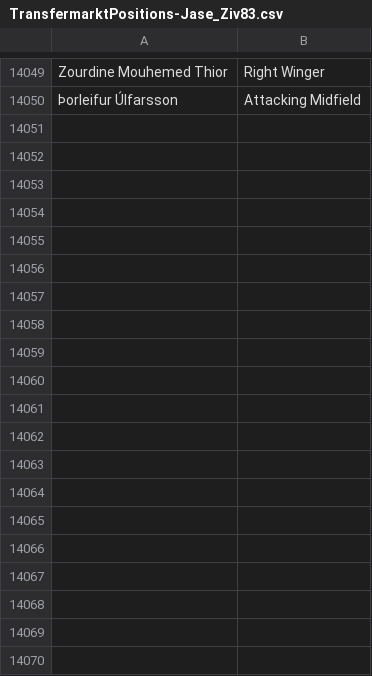
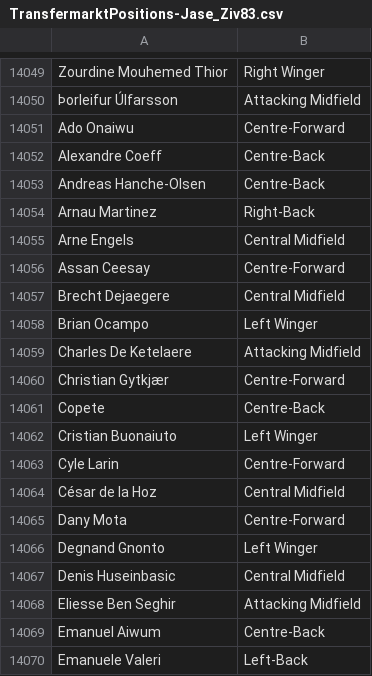
Before and after one commit to griffisben/Soccer-Analyses, a CSV file: TransfermarktPositions-Jase_Ziv83.csv, drawn as a sheet; only a part is shown, gaps mark what is left out; the diff covers the shown part only.

Commit message:
Update TransfermarktPositions-Jase_Ziv83.csv

```diff
--- a/TransfermarktPositions-Jase_Ziv83.csv
+++ b/TransfermarktPositions-Jase_Ziv83.csv
@@ -14050 +14050,21 @@ Zourdine Mouhemed Thior,Right Winger
 Þorleifur Úlfarsson,Attacking Midfield
+Ado Onaiwu,Centre-Forward
+Alexandre Coeff,Centre-Back
+Andreas Hanche-Olsen,Centre-Back
+Arnau Martinez,Right-Back
+Arne Engels,Central Midfield
+Assan Ceesay,Centre-Forward
+Brecht Dejaegere,Central Midfield
+Brian Ocampo,Left Winger
+Charles De Ketelaere,Attacking Midfield
+Christian Gytkjær,Centre-Forward
+Copete,Centre-Back
+Cristian Buonaiuto,Left Winger
+Cyle Larin,Centre-Forward
+César de la Hoz,Central Midfield
+Dany Mota,Centre-Forward
+Degnand Gnonto,Left Winger
+Denis Huseinbasic,Central Midfield
+Eliesse Ben Seghir,Attacking Midfield
+Emanuel Aiwum,Centre-Back
+Emanuele Valeri,Left-Back
```
Also changed, not shown: 68 added rows elsewhere in this file.
